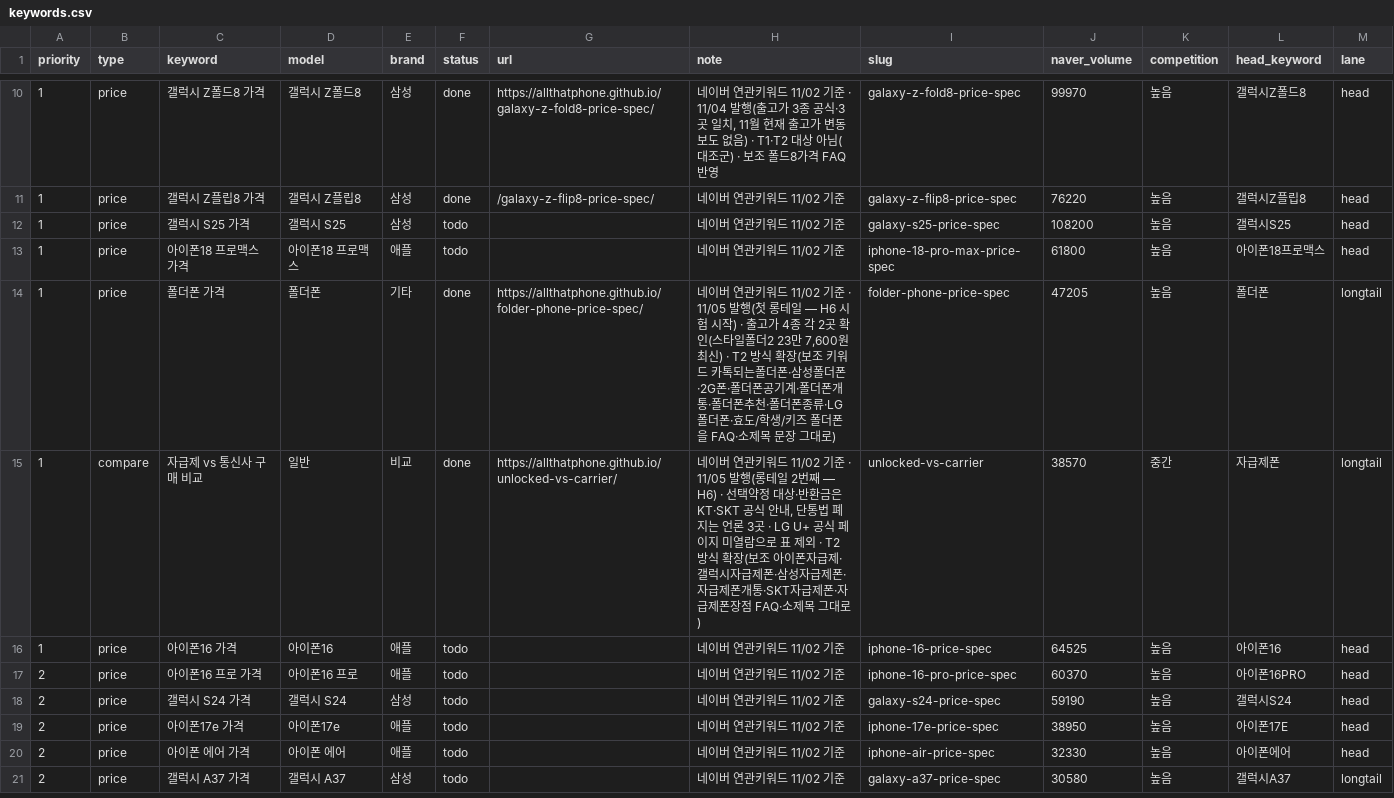
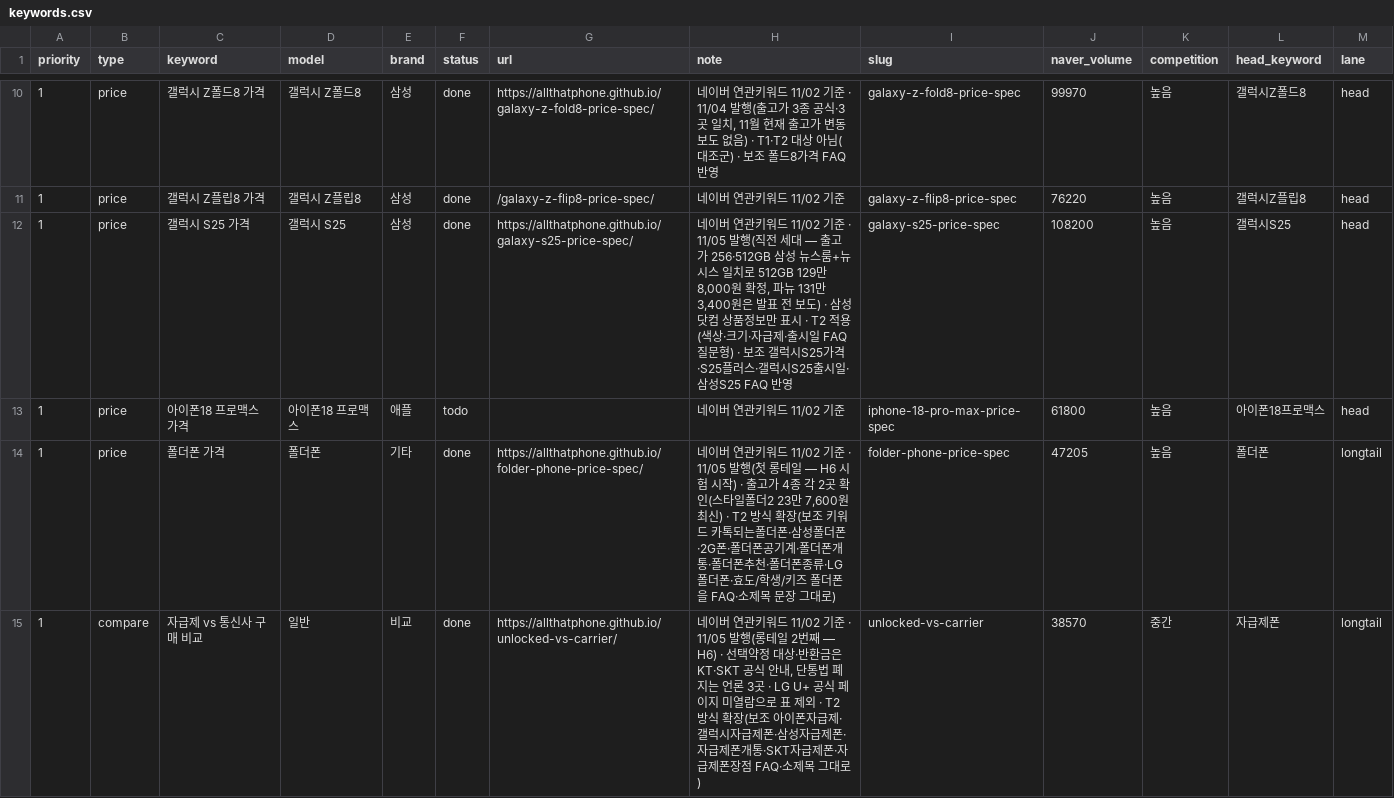
Before and after one commit to allthatphone/allthatphone.github.io, a CSV file: ops/keywords.csv, drawn as a sheet; only a part is shown, gaps mark what is left out; the shorter side is filled out with more unchanged rows.

```diff
--- a/ops/keywords.csv
+++ b/ops/keywords.csv
@@ -11,3 +11,3 @@ priority,type,keyword,model,brand,status,url,note,slug,naver_volume,competition,
 1,price,갤럭시 Z플립8 가격,갤럭시 Z플립8,삼성,done,/galaxy-z-flip8-price-spec/,네이버 연관키워드 11/02 기준,galaxy-z-flip8-price-spec,76220,높음,갤럭시Z플립8,head
-1,price,갤럭시 S25 가격,갤럭시 S25,삼성,todo,,네이버 연관키워드 11/02 기준,galaxy-s25-price-spec,108200,높음,갤럭시S25,head
+1,price,갤럭시 S25 가격,갤럭시 S25,삼성,done,https://allthatphone.github.io/galaxy-s25-price-spec/,"네이버 연관키워드 11/02 기준 · 11/05 발행(직전 세대 — 출고가 256·512GB 삼성 뉴스룸+뉴시스 일치로 512GB 129만 8,000원 확정, 파뉴 131만 3,400원은 발표 전 보도) · 삼성닷컴 상품정보만 표시 · T2 적용(색상·크기·자급제·출시일 FAQ 질문형) · 보조 갤럭시S25가격·S25플러스·갤럭시S25출시일·삼성S25 FAQ 반영",galaxy-s25-price-spec,108200,높음,갤럭시S25,head
 1,price,아이폰18 프로맥스 가격,아이폰18 프로맥스,애플,todo,,네이버 연관키워드 11/02 기준,iphone-18-pro-max-price-spec,61800,높음,아이폰18프로맥스,head
```
Also changed, not shown: 2 other files.
